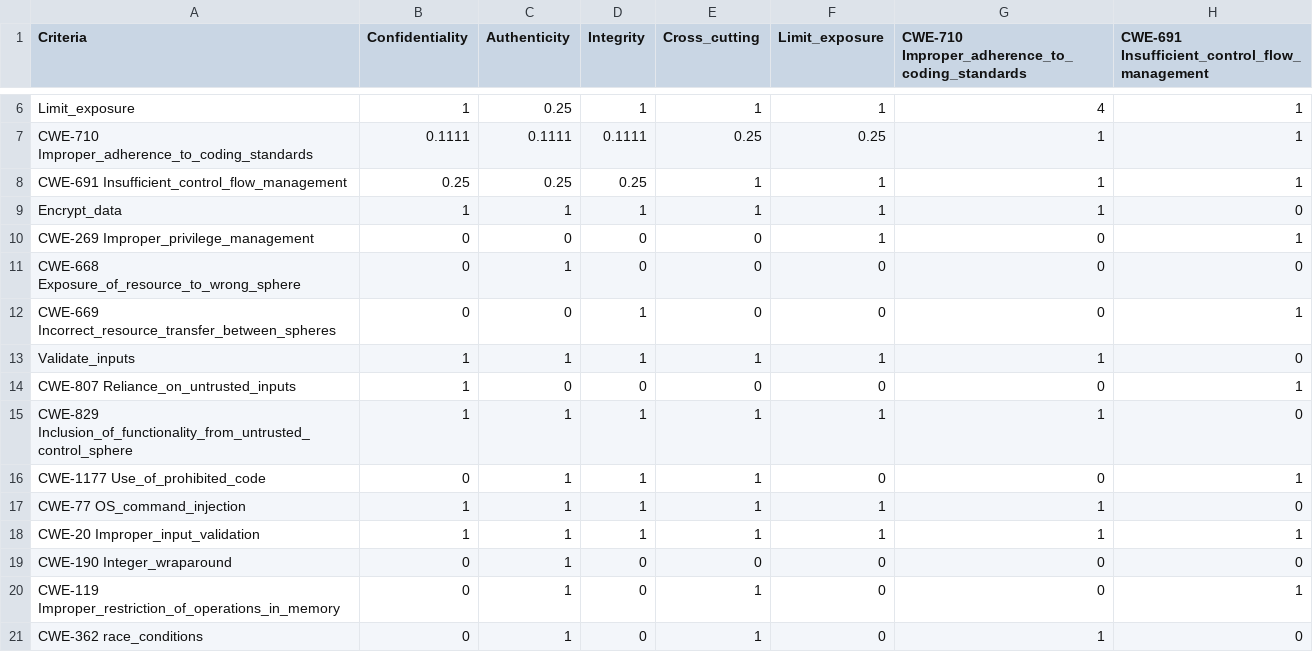
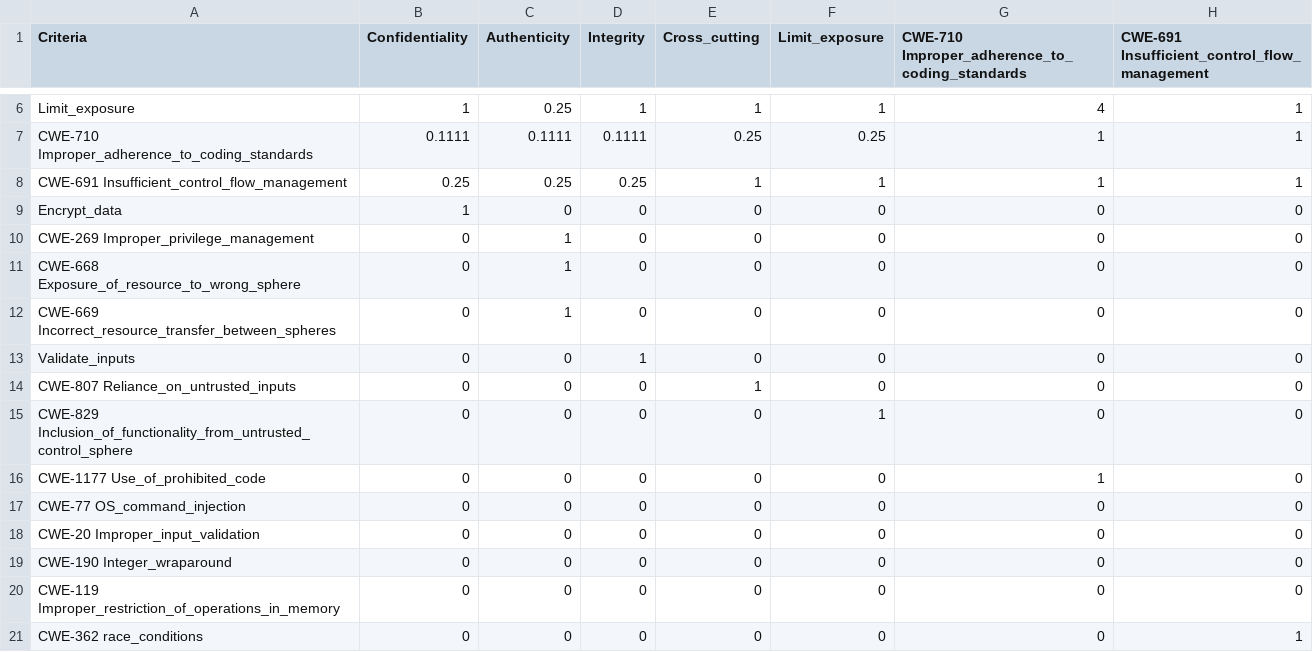
Before and after one commit to MSUSEL/msusel-pique-vendor, a CSV file: src/main/resources/comparisons.csv, drawn as a sheet; only a part is shown, gaps mark what is left out.

Commit message:
Edited comparisons.csv so that a product factor row will have a one if it has an edge to the quality aspect, and a zero if not.

```diff
--- a/src/main/resources/comparisons.csv
+++ b/src/main/resources/comparisons.csv
@@ -8,14 +8,14 @@ CWE-710 Improper_adherence_to_coding_standards,0.1111,0.1111,0.1111,0.25,0.25,1,
 CWE-691 Insufficient_control_flow_management,0.25,0.25,0.25,1,1,1,1
-Encrypt_data,1,1,1,1,1,1,0
-CWE-269 Improper_privilege_management,0,0,0,0,1,0,1
+Encrypt_data,1,0,0,0,0,0,0
+CWE-269 Improper_privilege_management,0,1,0,0,0,0,0
 CWE-668 Exposure_of_resource_to_wrong_sphere,0,1,0,0,0,0,0
-CWE-669 Incorrect_resource_transfer_between_spheres,0,0,1,0,0,0,1
-Validate_inputs,1,1,1,1,1,1,0
-CWE-807 Reliance_on_untrusted_inputs,1,0,0,0,0,0,1
-CWE-829 Inclusion_of_functionality_from_untrusted_control_sphere,1,1,1,1,1,1,0
-CWE-1177 Use_of_prohibited_code,0,1,1,1,0,0,1
-CWE-77 OS_command_injection,1,1,1,1,1,1,0
-CWE-20 Improper_input_validation,1,1,1,1,1,1,1
-CWE-190 Integer_wraparound,0,1,0,0,0,0,0
-CWE-119 Improper_restriction_of_operations_in_memory,0,1,0,1,0,0,1
-CWE-362 race_conditions,0,1,0,1,0,1,0
+CWE-669 Incorrect_resource_transfer_between_spheres,0,1,0,0,0,0,0
+Validate_inputs,0,0,1,0,0,0,0
+CWE-807 Reliance_on_untrusted_inputs,0,0,0,1,0,0,0
+CWE-829 Inclusion_of_functionality_from_untrusted_control_sphere,0,0,0,0,1,0,0
+CWE-1177 Use_of_prohibited_code,0,0,0,0,0,1,0
+CWE-77 OS_command_injection,0,0,0,0,0,0,0
+CWE-20 Improper_input_validation,0,0,0,0,0,0,0
+CWE-190 Integer_wraparound,0,0,0,0,0,0,0
+CWE-119 Improper_restriction_of_operations_in_memory,0,0,0,0,0,0,0
+CWE-362 race_conditions,0,0,0,0,0,0,1
```
Also changed, not shown: 4 other files.
